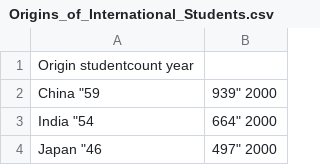
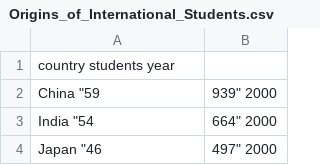
Before and after one commit to kadzema/InternationalSchoolsUS, a CSV file: IIE_data/Origins_of_International_Students.csv, drawn as a sheet; only a part is shown.

```diff
--- a/IIE_data/Origins_of_International_Students.csv
+++ b/IIE_data/Origins_of_International_Students.csv
@@ -1,2 +1,2 @@
-Origin	studentcount	year
+country	students	year
 China	"59,939"	2000
```
Also changed, not shown: IIE_data/Destination_International_Students.csv, 11 other files.
